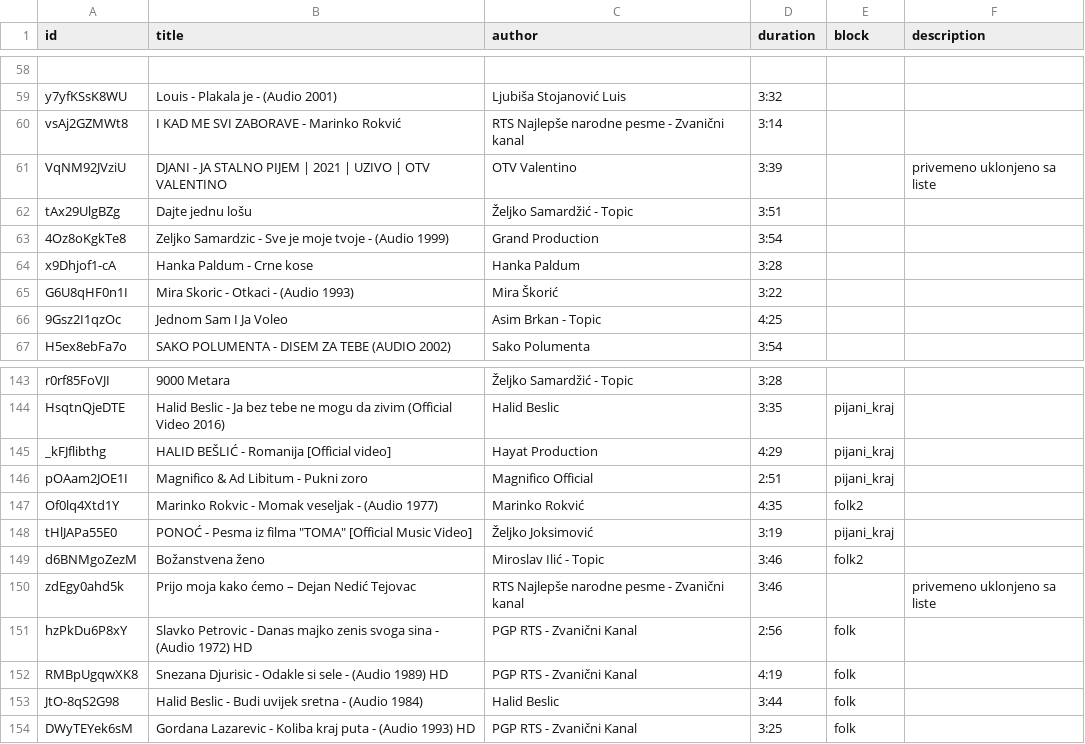
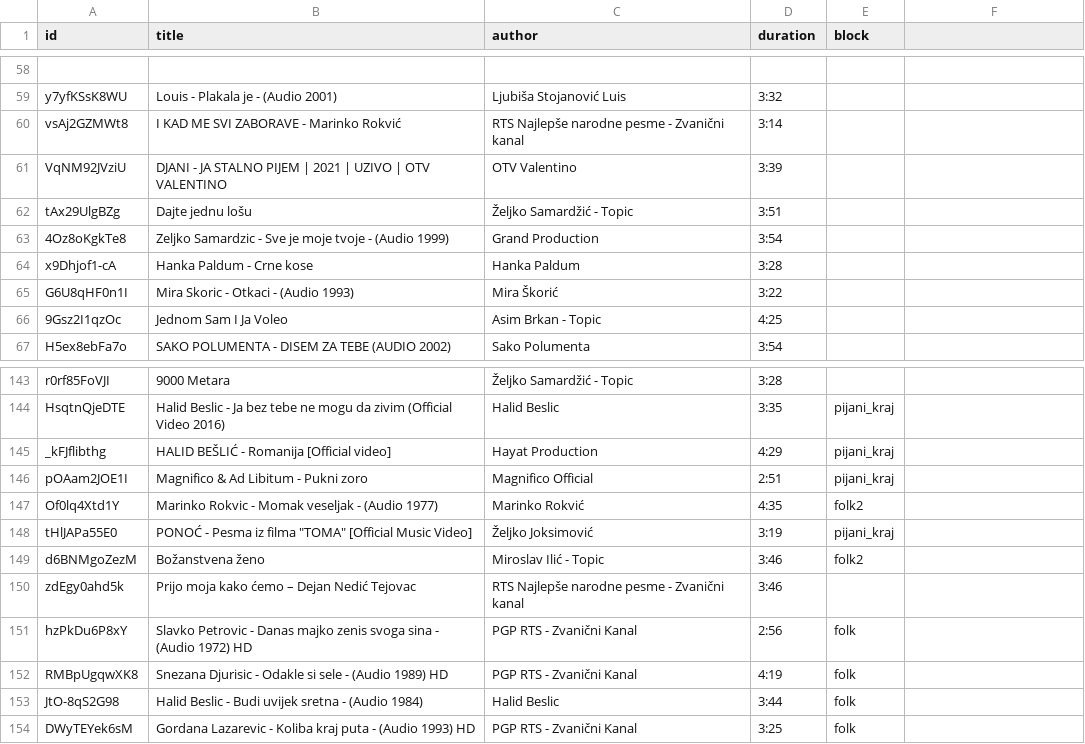
Before and after one commit to ToshKae/nesvil-raspored-pesama, a CSV file: playlist.csv, drawn as a sheet; only a part is shown, gaps mark what is left out; the diff covers the shown part only.

```diff
--- a/playlist.csv
+++ b/playlist.csv
@@ -1 +1 @@
-id,title,author,duration,block,description
+id,title,author,duration,block
@@ -61 +61 @@ vsAj2GZMWt8,I KAD ME SVI ZABORAVE - Marinko Rokvić,RTS Najlepše narodne pesme
-VqNM92JVziU,DJANI - JA STALNO PIJEM | 2021 | UZIVO | OTV VALENTINO,OTV Valentino,3:39,,privemeno uklonjeno sa liste
+VqNM92JVziU,DJANI - JA STALNO PIJEM | 2021 | UZIVO | OTV VALENTINO,OTV Valentino,3:39,
@@ -150 +150 @@ d6BNMgoZezM,Božanstvena ženo,Miroslav Ilić - Topic,3:46,folk2,
-zdEgy0ahd5k,Prijo moja kako ćemo – Dejan Nedić Tejovac,RTS Najlepše narodne pesme - Zvanični kanal,3:46,,privemeno uklonjeno sa liste
+zdEgy0ahd5k,Prijo moja kako ćemo – Dejan Nedić Tejovac,RTS Najlepše narodne pesme - Zvanični kanal,3:46,
```
Also changed, not shown: 15 edited cells elsewhere in this file, blocks.csv.
